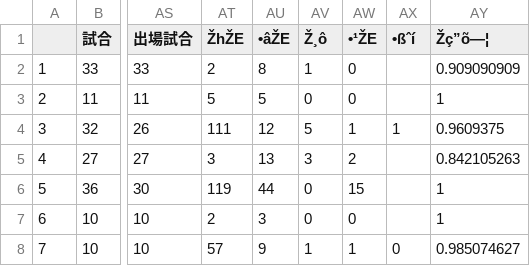
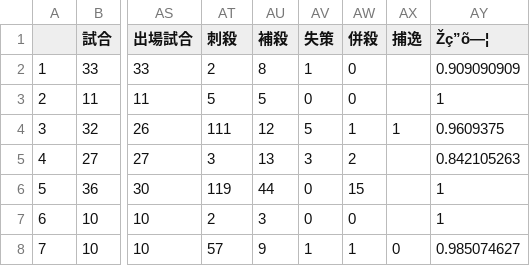
Before and after one commit to t203008/Designed-For-Assiginment, a CSV file: 戦力外.csv, drawn as a sheet; only a part is shown, gaps mark what is left out; the diff names each change by its address in the sheet, - before the commit and + after, or states it on an @@ line.

Commit message:
Update 戦力外.csv

```diff
--- a/戦力外.csv
+++ b/戦力外.csv
-AT1: ŽhŽE
+AT1: 刺殺
-AU1: •âŽE
+AU1: 補殺
-AV1: Ž¸ô
+AV1: 失策
-AW1: •¹ŽE
+AW1: 併殺
-AX1: •ßˆí
+AX1: 捕逸
```
